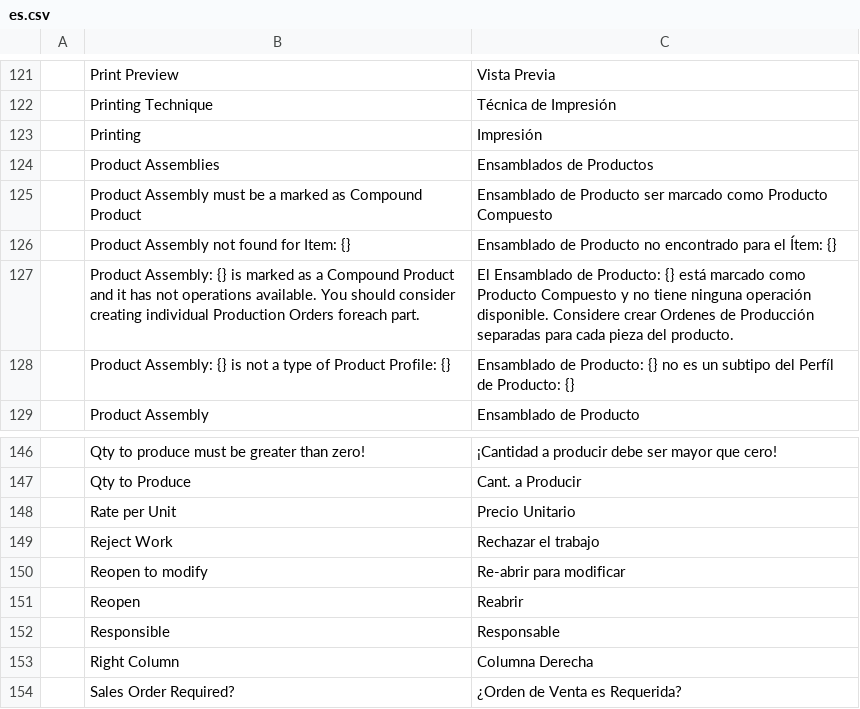
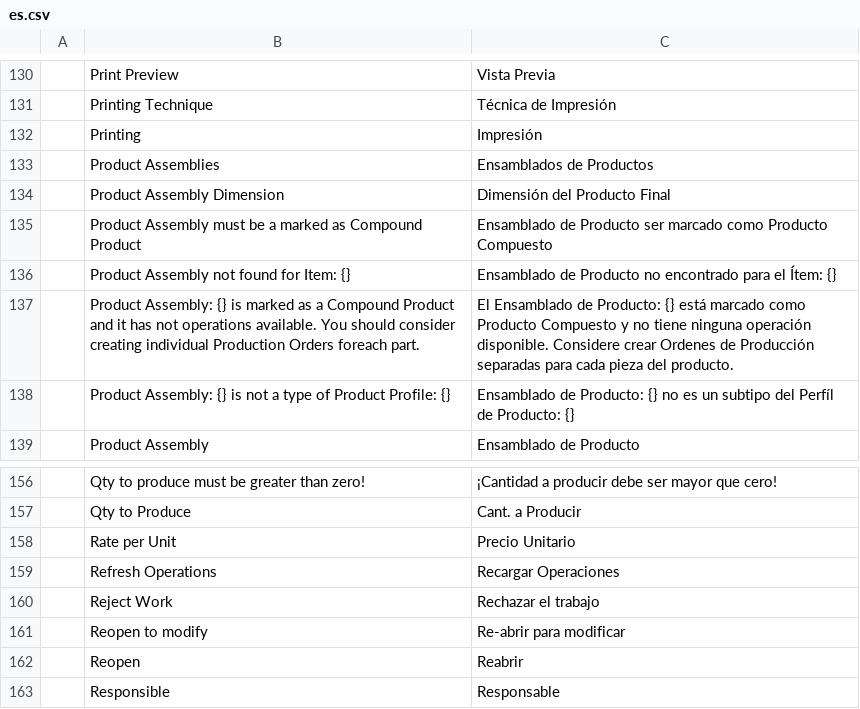
Before and after one commit to YefriTavarez/peark, a CSV file: peark/translations/es.csv, drawn as a sheet; only a part is shown, gaps mark what is left out; the shorter side is filled out with more unchanged rows; the diff covers the shown part only; the diff names each change by its address in the sheet, - before the commit and + after, or states it on an @@ line.

```diff
--- a/peark/translations/es.csv
+++ b/peark/translations/es.csv
+row 134:  | Product Assembly Dimension | Dimensión del Producto Final
+row 159:  | Refresh Operations | Recargar Operaciones
```
Also changed, not shown: 11 added rows elsewhere in this file, 9 other files.
